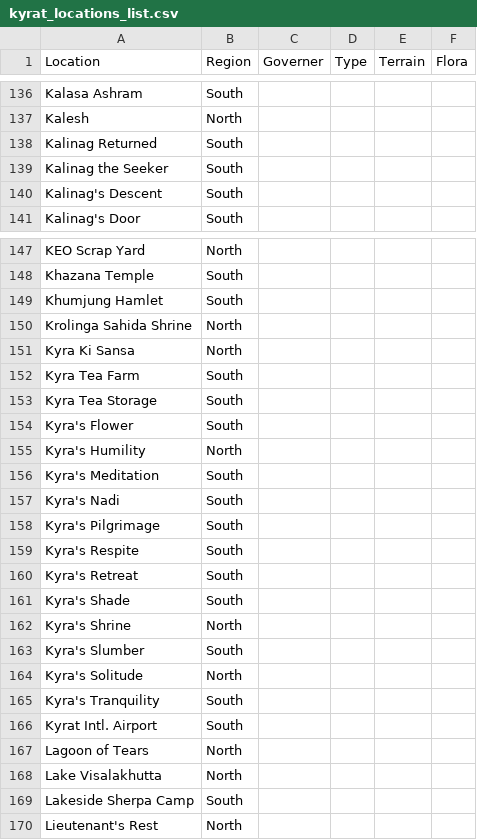
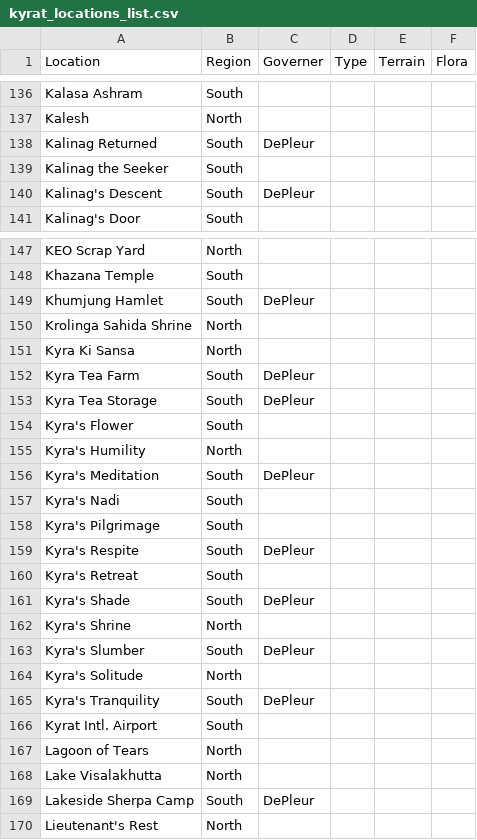
Before and after one commit to ov3qPI/Kyrat_random_location, a CSV file: kyrat_locations_list.csv, drawn as a sheet; only a part is shown, gaps mark what is left out; the diff covers the shown part only.

```diff
--- a/kyrat_locations_list.csv
+++ b/kyrat_locations_list.csv
@@ -137,5 +137,5 @@ Kalasa Ashram,South,,,,
 Kalesh,North,,,,
-Kalinag Returned,South,,,,
+Kalinag Returned,South,DePleur,,,
 Kalinag the Seeker,South,,,,
-Kalinag's Descent,South,,,,
+Kalinag's Descent,South,DePleur,,,
 Kalinag's Door,South,,,,
@@ -148,19 +148,19 @@ KEO Scrap Yard,North,,,,
 Khazana Temple,South,,,,
-Khumjung Hamlet,South,,,,
+Khumjung Hamlet,South,DePleur,,,
 Krolinga Sahida Shrine,North,,,,
 Kyra Ki Sansa,North,,,,
-Kyra Tea Farm,South,,,,
-Kyra Tea Storage,South,,,,
+Kyra Tea Farm,South,DePleur,,,
+Kyra Tea Storage,South,DePleur,,,
 Kyra's Flower,South,,,,
 Kyra's Humility,North,,,,
-Kyra's Meditation,South,,,,
+Kyra's Meditation,South,DePleur,,,
 Kyra's Nadi,South,,,,
 Kyra's Pilgrimage,South,,,,
-Kyra's Respite,South,,,,
+Kyra's Respite,South,DePleur,,,
 Kyra's Retreat,South,,,,
-Kyra's Shade,South,,,,
+Kyra's Shade,South,DePleur,,,
 Kyra's Shrine,North,,,,
-Kyra's Slumber,South,,,,
+Kyra's Slumber,South,DePleur,,,
 Kyra's Solitude,North,,,,
-Kyra's Tranquility,South,,,,
+Kyra's Tranquility,South,DePleur,,,
 Kyrat Intl. Airport,South,,,,
@@ -168,3 +168,3 @@ Lagoon of Tears,North,,,,
 Lake Visalakhutta,North,,,,
-Lakeside Sherpa Camp,South,,,,
+Lakeside Sherpa Camp,South,DePleur,,,
 Lieutenant's Rest,North,,,,
```
Also changed, not shown: 45 edited cells elsewhere in this file.
